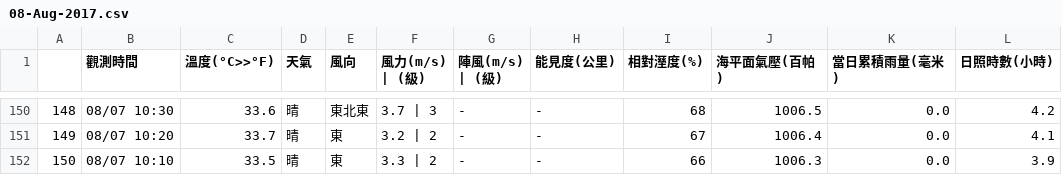
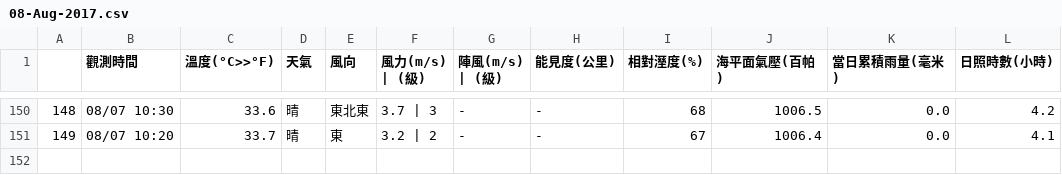
Before and after one commit to chingcchen/tokyo_weather, a CSV file: taiwan_weather/yilan/08-Aug-2017.csv, drawn as a sheet; only a part is shown, gaps mark what is left out; the diff names each change by its address in the sheet, - before the commit and + after, or states it on an @@ line.

Commit message:
Add file: taiwan_weather/yilan/08-Aug-2017.csv

```diff
--- a/taiwan_weather/yilan/08-Aug-2017.csv
+++ b/taiwan_weather/yilan/08-Aug-2017.csv
-row 152: 150 | 08/07 10:10 | 33.5 | 晴 | 東 | 3.3 | 2 | - | - | 66 | 1006.3 | 0.0 | 3.9
```
